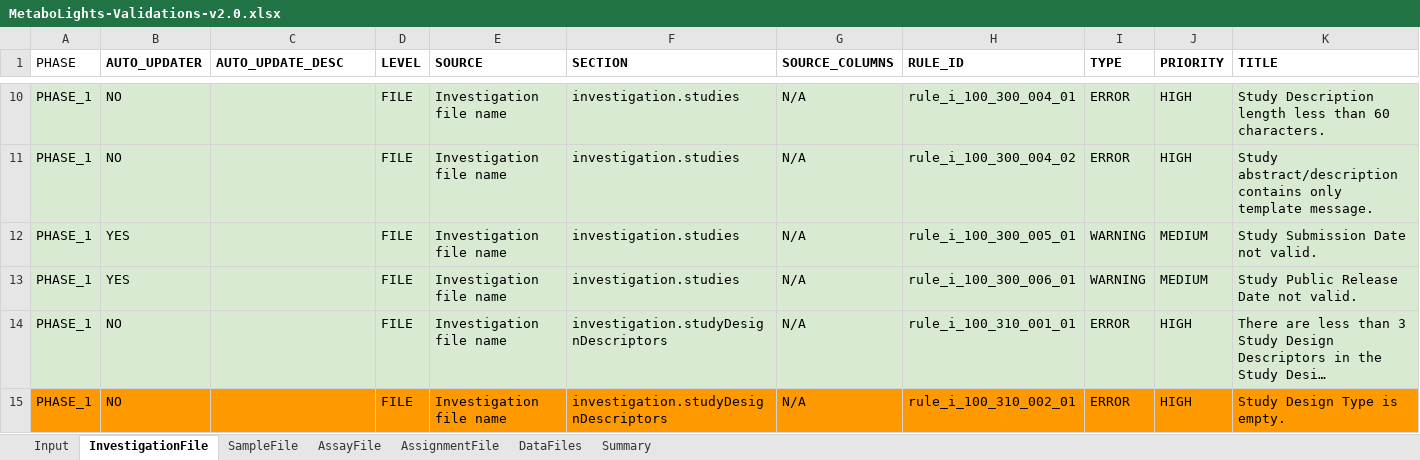
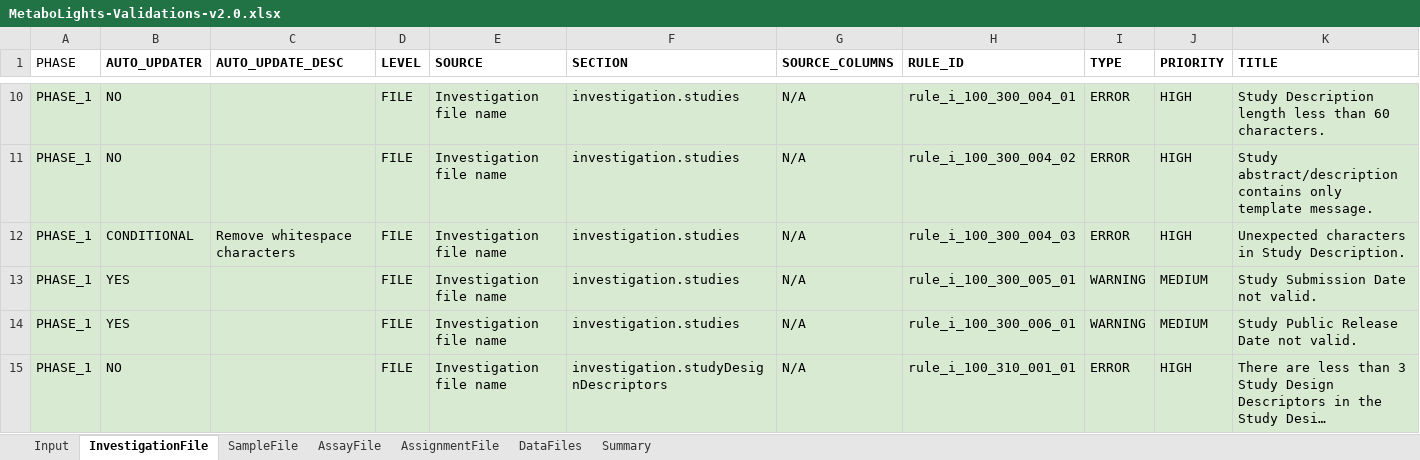
Before and after one commit to EBI-Metabolights/mtbls-validation, an Excel workbook: MetaboLights-Validations-v2.0.xlsx, sheet InvestigationFile, drawn as a sheet; only a part is shown, gaps mark what is left out; the shorter side is filled out with more unchanged rows; long unchanged cells end in …; values as stored, in another font and other column widths than the file's, no borders; charts and pictures not drawn; rows hold the shown columns only; the diff names each change by its address in the sheet, - before the commit and + after, or states it on an @@ line.

Commit message:
fix: new validation error for publication abstract content

```diff
--- a/MetaboLights-Validations-v2.0.xlsx (sheet InvestigationFile)
+++ b/MetaboLights-Validations-v2.0.xlsx (sheet InvestigationFile)
+row 12: PHASE_1 | CONDITIONAL | Remove whitespace characters | FILE | Investigation file name | investigation.studies | N/A | rule_i_100_300_004_03 | ERROR | HIGH | Unexpected characters in Study Description.
```
Also changed, not shown: charts or pictures, 13 other files.
